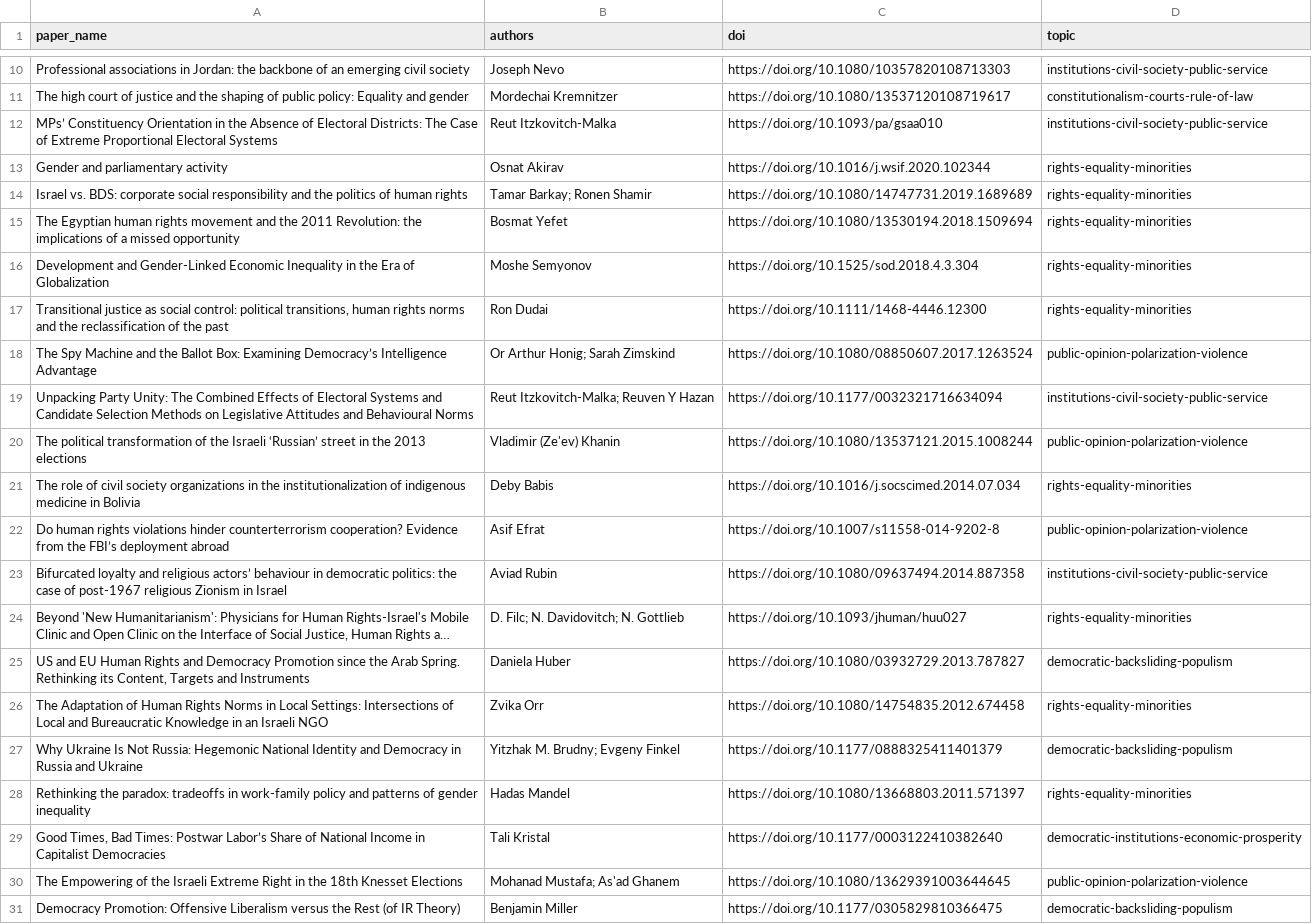
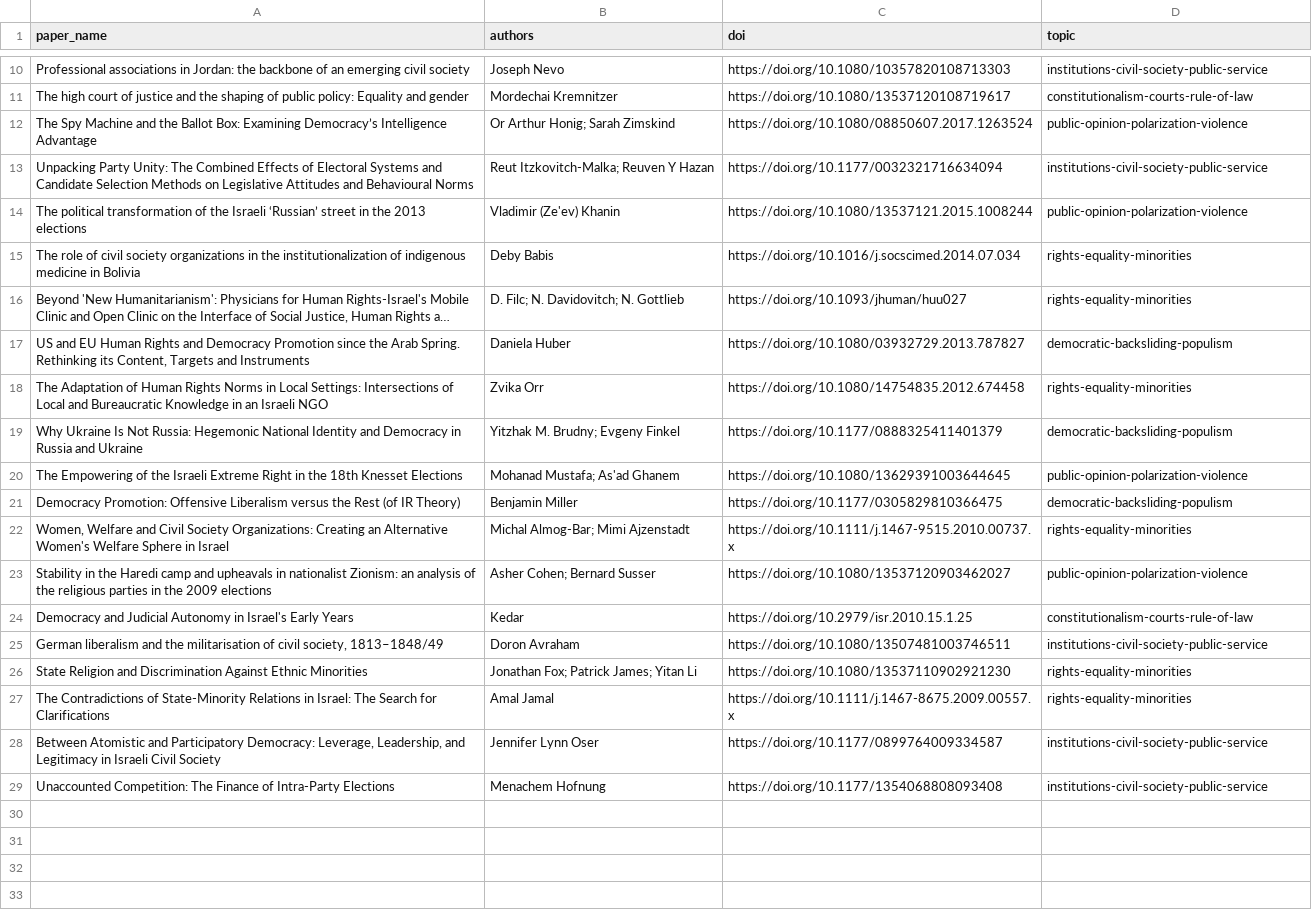
Before and after one commit to demokratia-info/demokratia-info.github.io, a CSV file: paper_queue.csv, drawn as a sheet; only a part is shown, gaps mark what is left out; the shorter side is filled out with more unchanged rows; long unchanged cells end in …; the diff names each change by its address in the sheet, - before the commit and + after, or states it on an @@ line.

```diff
--- a/paper_queue.csv
+++ b/paper_queue.csv
-row 12: MPs’ Constituency Orientation in the Absence of Electoral Districts: The Case of Extreme Proportional Electoral Systems | Reut Itzkovitch-Malka | https://doi.org/10.1093/pa/gsaa010 | institutions-civil-society-public-service
-row 13: Gender and parliamentary activity | Osnat Akirav | https://doi.org/10.1016/j.wsif.2020.102344 | rights-equality-minorities
-row 14: Israel vs. BDS: corporate social responsibility and the politics of human rights | Tamar Barkay; Ronen Shamir | https://doi.org/10.1080/14747731.2019.1689689 | rights-equality-minorities
-row 15: The Egyptian human rights movement and the 2011 Revolution: the implications of a missed opportunity | Bosmat Yefet | https://doi.org/10.1080/13530194.2018.1509694 | rights-equality-minorities
-row 16: Development and Gender-Linked Economic Inequality in the Era of Globalization | Moshe Semyonov | https://doi.org/10.1525/sod.2018.4.3.304 | rights-equality-minorities
-row 17: Transitional justice as social control: political transitions, human rights norms and the reclassification of the past | Ron Dudai | https://doi.org/10.1111/1468-4446.12300 | rights-equality-minorities
-row 22: Do human rights violations hinder counterterrorism cooperation? Evidence from the FBI’s deployment abroad | Asif Efrat | https://doi.org/10.1007/s11558-014-9202-8 | public-opinion-polarization-violence
-row 23: Bifurcated loyalty and religious actors’ behaviour in democratic politics: the case of post-1967 religious Zionism in Israel | Aviad Rubin | https://doi.org/10.1080/09637494.2014.887358 | institutions-civil-society-public-service
-row 28: Rethinking the paradox: tradeoffs in work-family policy and patterns of gender inequality | Hadas Mandel | https://doi.org/10.1080/13668803.2011.571397 | rights-equality-minorities
-row 29: Good Times, Bad Times: Postwar Labor’s Share of National Income in Capitalist Democracies | Tali Kristal | https://doi.org/10.1177/0003122410382640 | democratic-institutions-economic-prosperity
```
Also changed, not shown: 24 other files.
